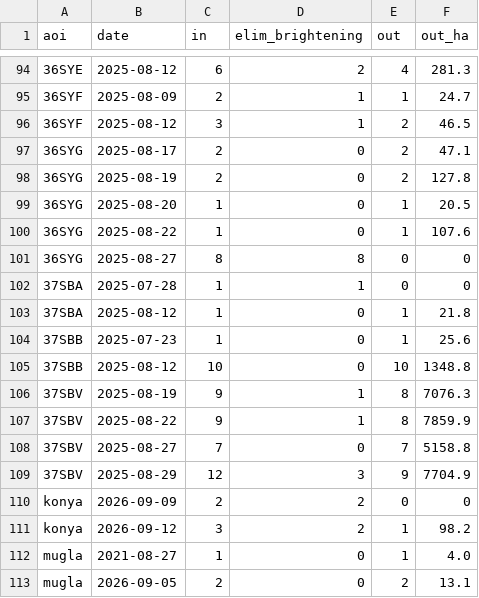
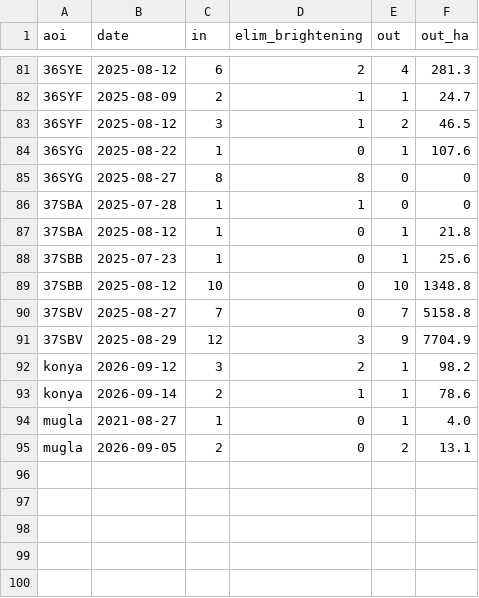
Before and after one commit to mdavid3/yanmis-alan, a CSV file: brightness_report.csv, drawn as a sheet; only a part is shown, gaps mark what is left out; the diff covers the shown part only.

```diff
--- a/brightness_report.csv
+++ b/brightness_report.csv
@@ -96,5 +83,2 @@ aoi,date,in,elim_brightening,out,out_ha
 36SYF,2025-08-12,3,1,2,46.5
-36SYG,2025-08-17,2,0,2,47.1
-36SYG,2025-08-19,2,0,2,127.8
-36SYG,2025-08-20,1,0,1,20.5
 36SYG,2025-08-22,1,0,1,107.6
@@ -105,8 +89,6 @@ aoi,date,in,elim_brightening,out,out_ha
 37SBB,2025-08-12,10,0,10,1348.8
-37SBV,2025-08-19,9,1,8,7076.3
-37SBV,2025-08-22,9,1,8,7859.9
 37SBV,2025-08-27,7,0,7,5158.8
 37SBV,2025-08-29,12,3,9,7704.9
-konya,2026-09-09,2,2,0,0
 konya,2026-09-12,3,2,1,98.2
+konya,2026-09-14,2,1,1,78.6
 mugla,2021-08-27,1,0,1,4.0
```
Also changed, not shown: 13 removed rows elsewhere in this file, events.csv, gates_report.csv, 12 other files.
